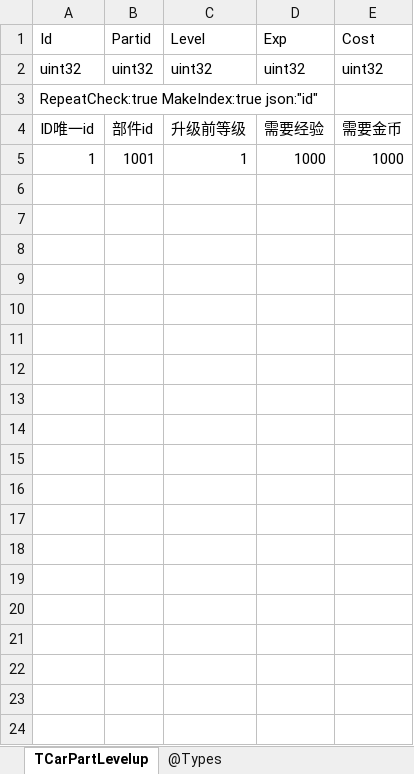
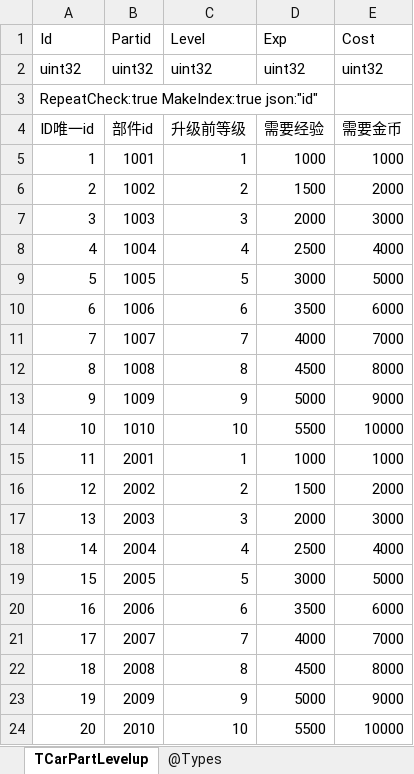
Before and after one commit to gaozhengshuang/texaspoker, an Excel workbook: docs/excel/TCarPartLevelup.xlsx, sheet TCarPartLevelup, drawn as a sheet; only a part is shown; values as stored, in another font and other column widths than the file's, no borders; the diff covers the shown part only; the diff names each change by its address in the sheet, - before the commit and + after, or states it on an @@ line.

Commit message:
车辆等级经验修改

```diff
--- a/docs/excel/TCarPartLevelup.xlsx (sheet TCarPartLevelup)
+++ b/docs/excel/TCarPartLevelup.xlsx (sheet TCarPartLevelup)
+row 6: 2 | 1002 | 2 | 1500 | 2000
+row 7: 3 | 1003 | 3 | 2000 | 3000
+row 8: 4 | 1004 | 4 | 2500 | 4000
+row 9: 5 | 1005 | 5 | 3000 | 5000
+row 10: 6 | 1006 | 6 | 3500 | 6000
+row 11: 7 | 1007 | 7 | 4000 | 7000
+row 12: 8 | 1008 | 8 | 4500 | 8000
+row 13: 9 | 1009 | 9 | 5000 | 9000
+row 14: 10 | 1010 | 10 | 5500 | 10000
+row 15: 11 | 2001 | 1 | 1000 | 1000
+row 16: 12 | 2002 | 2 | 1500 | 2000
+row 17: 13 | 2003 | 3 | 2000 | 3000
+row 18: 14 | 2004 | 4 | 2500 | 4000
+row 19: 15 | 2005 | 5 | 3000 | 5000
+row 20: 16 | 2006 | 6 | 3500 | 6000
+row 21: 17 | 2007 | 7 | 4000 | 7000
+row 22: 18 | 2008 | 8 | 4500 | 8000
+row 23: 19 | 2009 | 9 | 5000 | 9000
+row 24: 20 | 2010 | 10 | 5500 | 10000
```
Also changed, not shown: 30 added rows elsewhere in this sheet.
